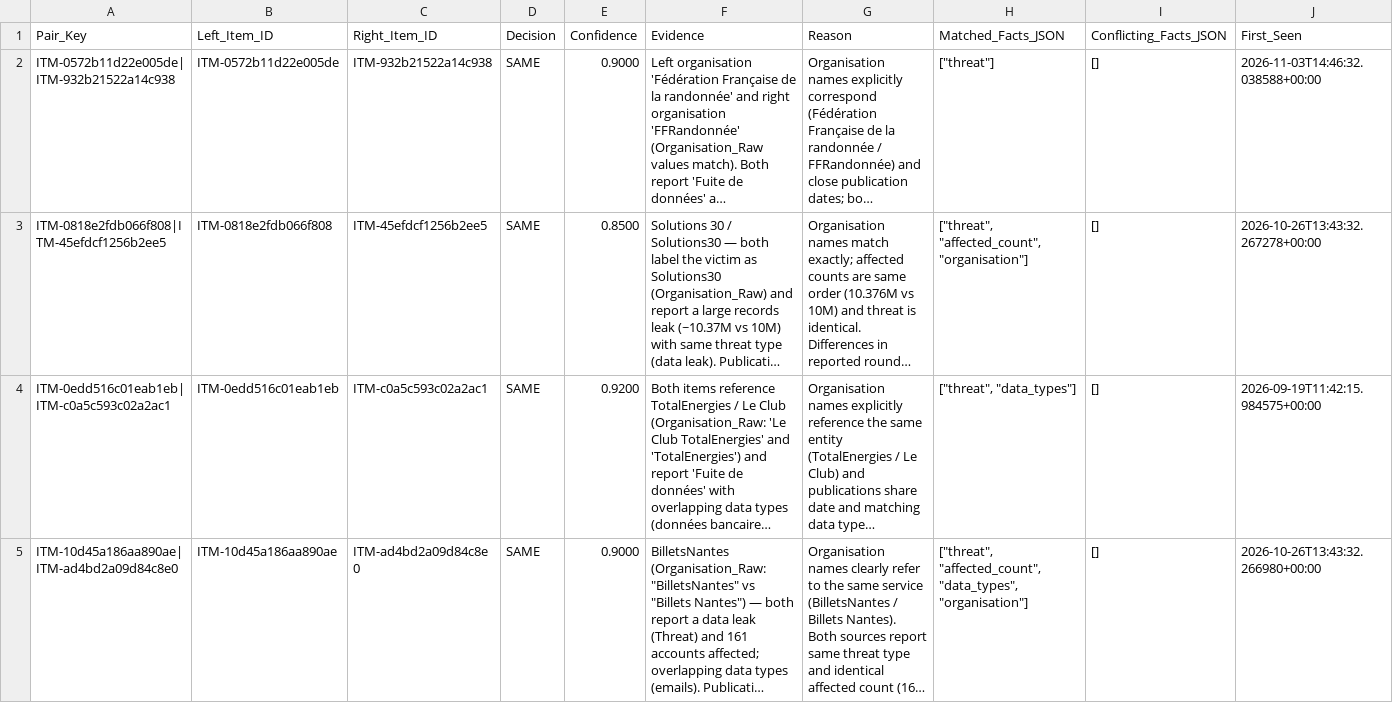
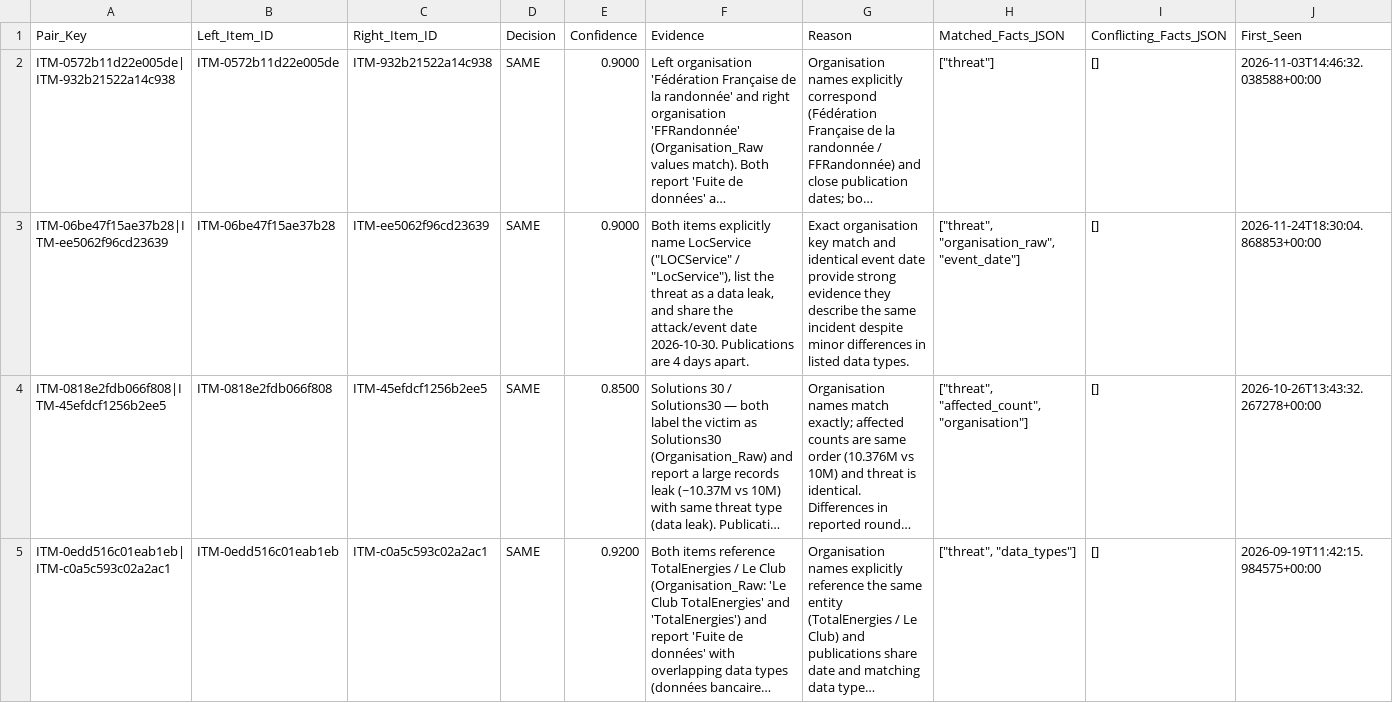
Before and after one commit to Ya7o/Cyberwatch, a CSV file: data/incident_dedup_registry.csv, drawn as a sheet; only a part is shown; the shorter side is filled out with more unchanged rows; long unchanged cells end in …; rows hold the shown columns only; the diff covers the shown part only; the diff names each change by its address in the sheet, - before the commit and + after, or states it on an @@ line.

```diff
--- a/data/incident_dedup_registry.csv
+++ b/data/incident_dedup_registry.csv
+row 3: ITM-06be47f15ae37b28|ITM-ee5062f96cd23639 | ITM-06be47f15ae37b28 | ITM-ee5062f96cd23639 | SAME | 0.9000 | Both items explicitly name LocService ("LOCService" / "LocService"), list the threat as a data leak, and share the attack/event date 2026-10-30. Publications are 4 days apart. | Exact organisation key match and identical event date provide strong evidence they describe the same incident despite minor differences in listed data types. | ["threat", "organisation_raw", "event_date"] | [] | 2026-11-24T18:30:04.868853+00:00
```
Also changed, not shown: 1 added row elsewhere in this file, data/dedup_ai_daily_cache.csv, data/incident_id_registry.csv, 32 other files.
